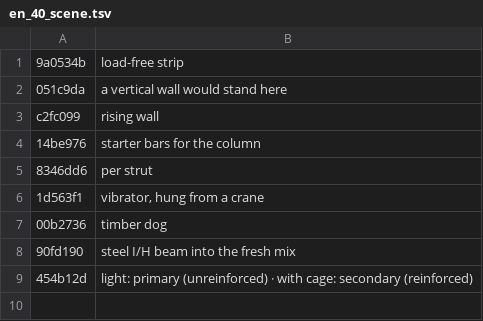
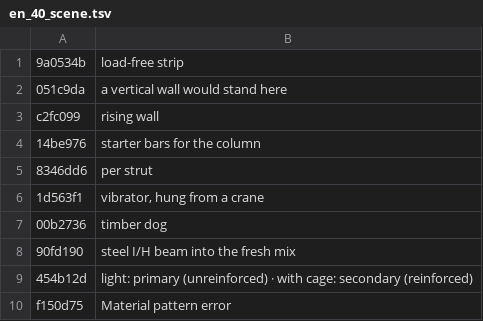
Before and after one commit to MBalika/munkaterhatarolasok, a TSV file: _src/i18n/en_40_scene.tsv, drawn as a sheet.

```diff
--- a/_src/i18n/en_40_scene.tsv
+++ b/_src/i18n/en_40_scene.tsv
@@ -9 +9,2 @@ c2fc099	rising wall
 454b12d	light: primary (unreinforced) · with cage: secondary (reinforced)
+f150d75	Material pattern error
```
Also changed, not shown: 7 other files.
